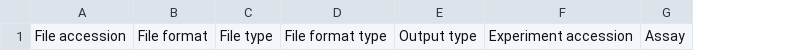
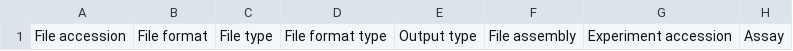
Before and after one commit to broadinstitute/ABC-Enhancer-Gene-Prediction, a TSV file: Snakefiles/workflow/output/bam_GRCh38_ATAC.tsv, drawn as a sheet; only a part is shown; the diff names each change by its address in the sheet, - before the commit and + after, or states it on an @@ line.

```diff
--- a/Snakefiles/workflow/output/bam_GRCh38_ATAC.tsv
+++ b/Snakefiles/workflow/output/bam_GRCh38_ATAC.tsv
+column F, row 1: File assembly
```
Also changed, not shown: Snakefiles/workflow/output/bam_GRCh38_H3K27ac.tsv, Snakefiles/workflow/output/bam_hg19_ATAC.tsv, 24 other files.
